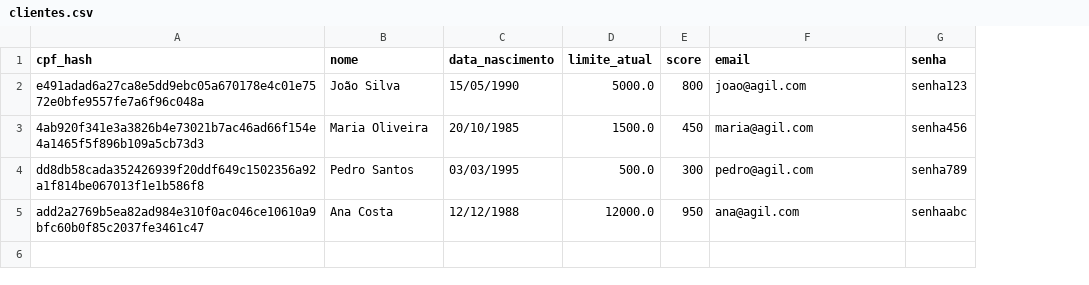
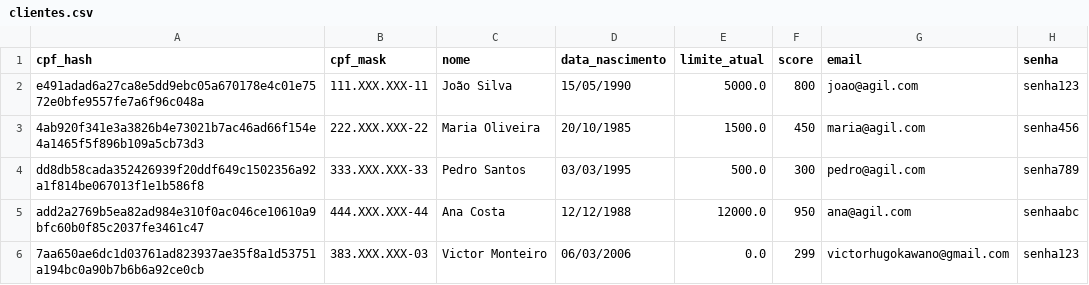
Before and after one commit to VicVald/finance, a CSV file: src/backend/data/clientes.csv, drawn as a sheet; the diff names each change by its address in the sheet, - before the commit and + after, or states it on an @@ line.

Commit message:
v1: backend, frontend, infra, CI/CD e testes

```diff
--- a/src/backend/data/clientes.csv
+++ b/src/backend/data/clientes.csv
+column B (cpf_mask), rows 2-5: 111.XXX.XXX-11 | 222.XXX.XXX-22 | 333.XXX.XXX-33 | 444.XXX.XXX-44
+row 6: 7aa650ae6dc1d03761ad823937ae35f8a1d53751a194bc0a90b7b6b6a92ce0cb | 383.XXX.XXX-03 | Victor Monteiro | 06/03/2006 | 0.0 | 299 | victorhugokawano@gmail.com | senha123
```
Also changed, not shown: 55 other files.
